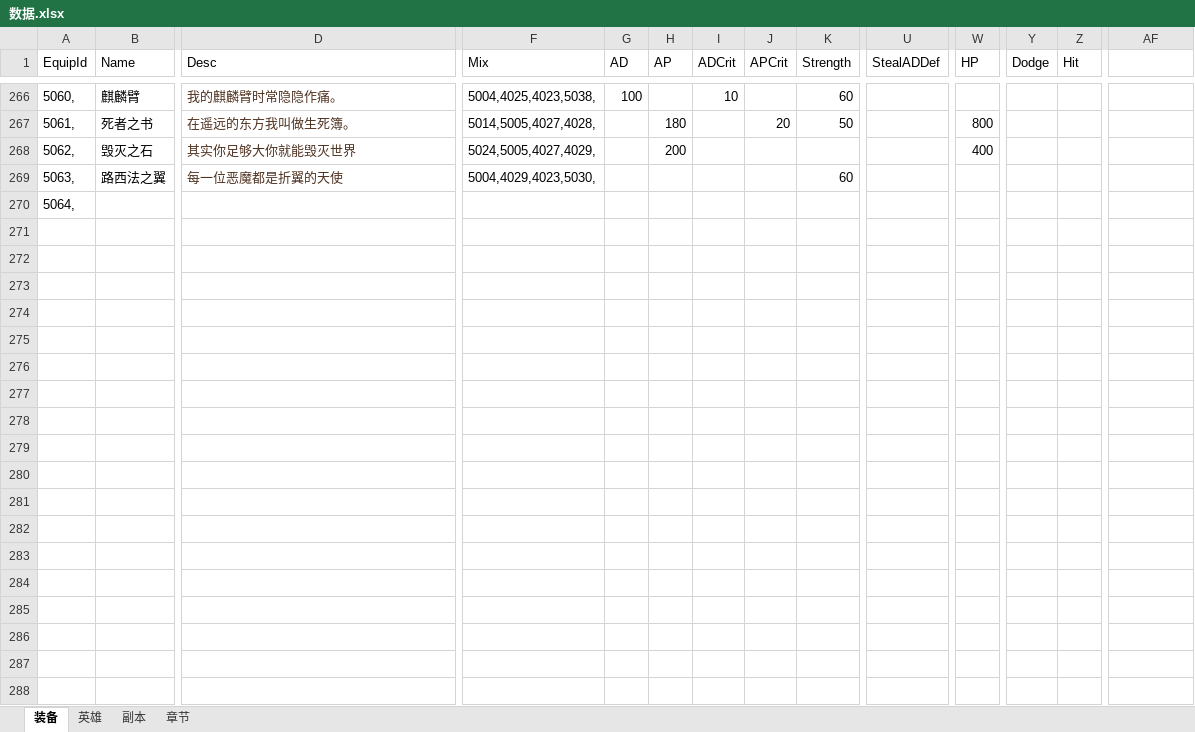
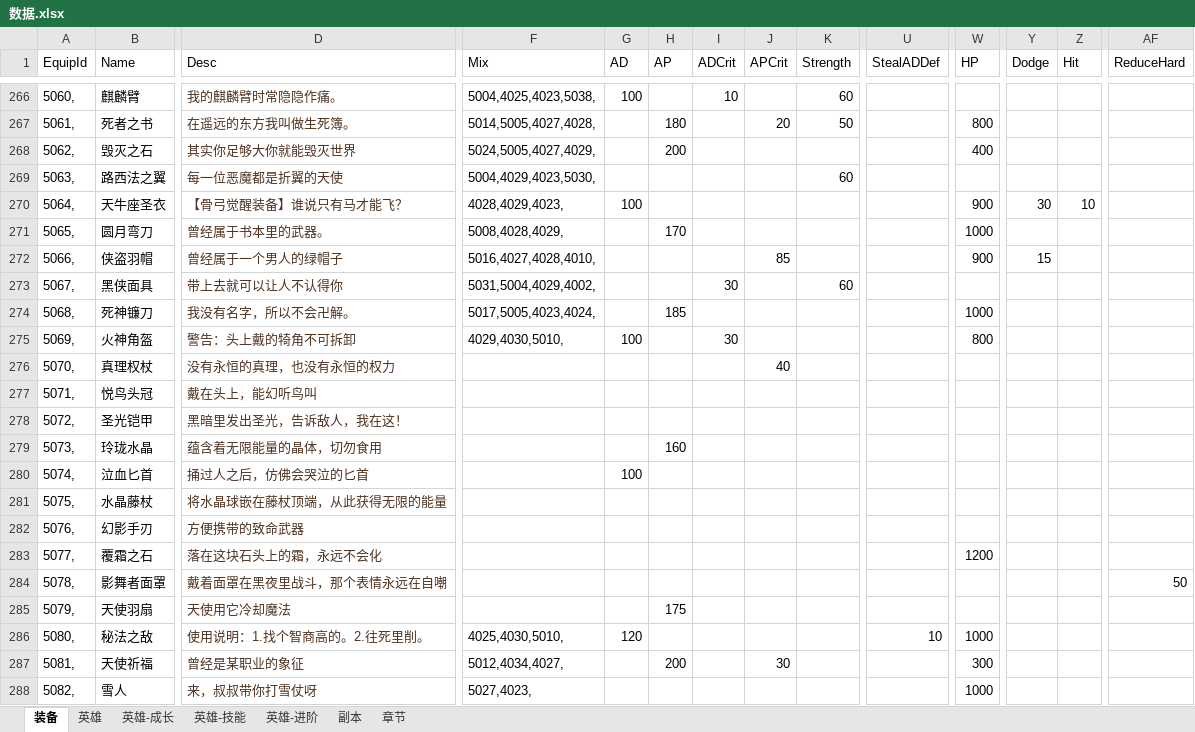
Before and after one commit to zhoulk/subway, an Excel workbook: 数据.xlsx, sheet 装备, drawn as a sheet; only a part is shown, gaps mark what is left out; values as stored, in another font and other column widths than the file's, no borders; rows hold the shown columns only; the diff covers the shown part only; the diff names each change by its address in the sheet, - before the commit and + after, or states it on an @@ line.

Commit message:
11

```diff
--- a/数据.xlsx (sheet 装备)
+++ b/数据.xlsx (sheet 装备)
+sheet tab: 英雄-成长
+sheet tab: 英雄-技能
+sheet tab: 英雄-进阶
-AF1: (empty)
+AF1: ReduceHard
-B270 (Name): (empty)
+B270 (Name): 天牛座圣衣
-D270 (Desc): (empty)
+D270 (Desc): 【骨弓觉醒装备】谁说只有马才能飞？
-F270 (Mix): (empty)
+F270 (Mix): 4028,4029,4023,
-G270 (AD): (empty)
+G270 (AD): 100
-W270 (HP): (empty)
+W270 (HP): 900
-Y270 (Dodge): (empty)
+Y270 (Dodge): 30
-Z270 (Hit): (empty)
+Z270 (Hit): 10
+row 271: 5065, | 圆月弯刀 | 曾经属于书本里的武器。 | 5008,4028,4029, |  | 170 |  |  |  |  | 1000
+row 272: 5066, | 侠盗羽帽 | 曾经属于一个男人的绿帽子 | 5016,4027,4028,4010, |  |  |  | 85 |  |  | 900 | 15
+row 273: 5067, | 黑侠面具 | 带上去就可以让人不认得你 | 5031,5004,4029,4002, |  |  | 30 |  | 60
+row 274: 5068, | 死神镰刀 | 我没有名字，所以不会卍解。 | 5017,5005,4023,4024, |  | 185 |  |  |  |  | 1000
+row 275: 5069, | 火神角盔 | 警告：头上戴的犄角不可拆卸 | 4029,4030,5010, | 100 |  | 30 |  |  |  | 800
+row 276: 5070, | 真理权杖 | 没有永恒的真理，也没有永恒的权力 |  |  |  |  | 40
+row 277: 5071, | 悦鸟头冠 | 戴在头上，能幻听鸟叫
+row 278: 5072, | 圣光铠甲 | 黑暗里发出圣光，告诉敌人，我在这！
+row 279: 5073, | 玲珑水晶 | 蕴含着无限能量的晶体，切勿食用 |  |  | 160
+row 280: 5074, | 泣血匕首 | 捅过人之后，仿佛会哭泣的匕首 |  | 100
+row 281: 5075, | 水晶藤杖 | 将水晶球嵌在藤杖顶端，从此获得无限的能量
+row 282: 5076, | 幻影手刃 | 方便携带的致命武器
+row 283: 5077, | 覆霜之石 | 落在这块石头上的霜，永远不会化 |  |  |  |  |  |  |  | 1200
+row 284: 5078, | 影舞者面罩 | 戴着面罩在黑夜里战斗，那个表情永远在自嘲 |  |  |  |  |  |  |  |  |  |  | 50
+row 285: 5079, | 天使羽扇 | 天使用它冷却魔法 |  |  | 175
+row 286: 5080, | 秘法之敌 | 使用说明：1.找个智商高的。2.往死里削。 | 4025,4030,5010, | 120 |  |  |  |  | 10 | 1000
+row 287: 5081, | 天使祈福 | 曾经是某职业的象征 | 5012,4034,4027, |  | 200 |  | 30 |  |  | 300
+row 288: 5082, | 雪人 | 来，叔叔带你打雪仗呀 | 5027,4023, |  |  |  |  |  |  | 1000
```
Also changed, not shown: 44 added rows elsewhere in this sheet, sheet 英雄.
